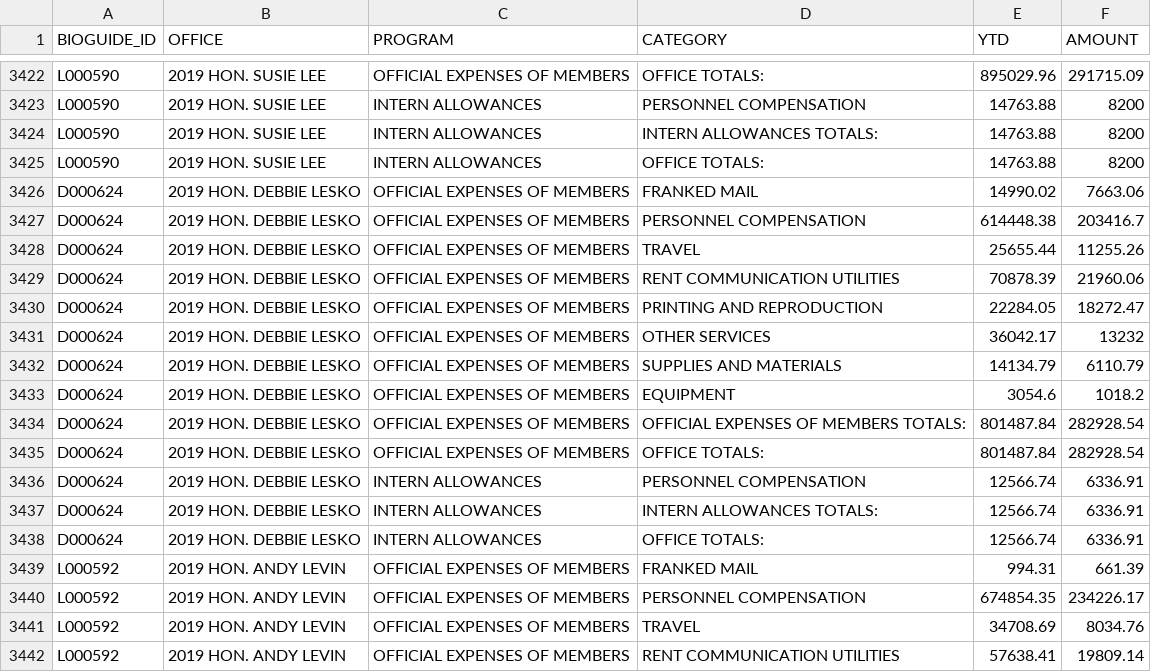
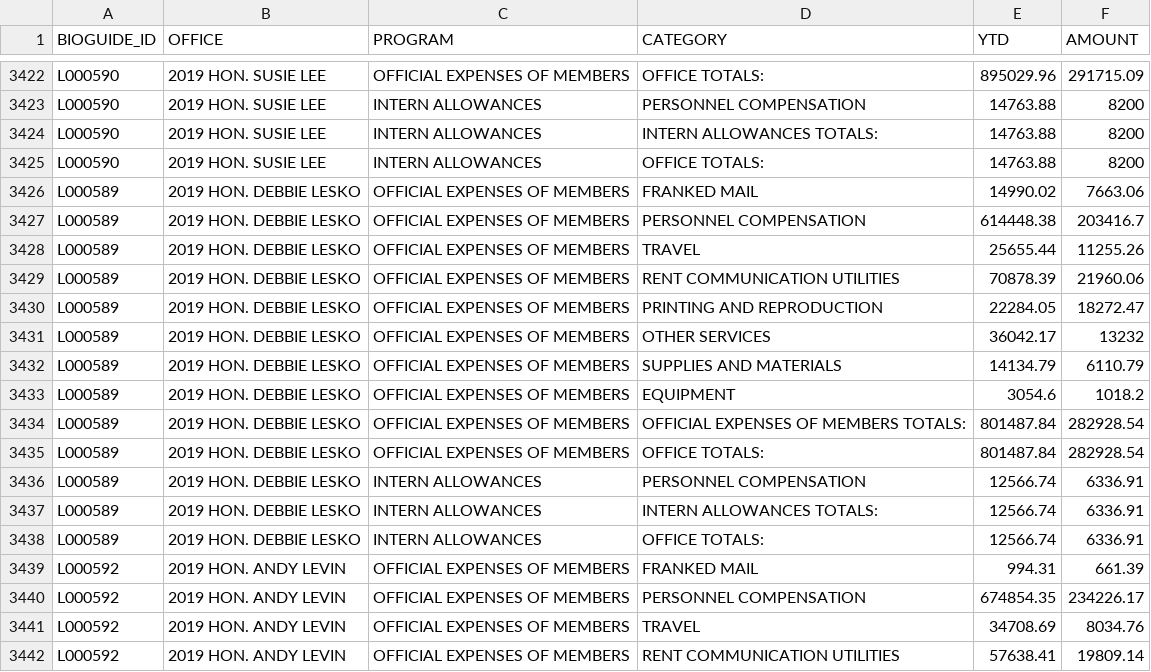
Before and after one commit to wgetsnaps/propublica-congress-expenditures, a CSV file: congress/assets/staffers/2019Q3-house-disburse-summary.csv, drawn as a sheet; only a part is shown, gaps mark what is left out; the diff covers the shown part only.

```diff
--- a/congress/assets/staffers/2019Q3-house-disburse-summary.csv
+++ b/congress/assets/staffers/2019Q3-house-disburse-summary.csv
@@ -3425,15 +3425,15 @@ L000590,2019 HON. SUSIE LEE,INTERN ALLOWANCES,INTERN ALLOWANCES TOTALS:,14763.88
 L000590,2019 HON. SUSIE LEE,INTERN ALLOWANCES,OFFICE TOTALS:,14763.88,8200
-D000624,2019 HON. DEBBIE LESKO,OFFICIAL EXPENSES OF MEMBERS,FRANKED MAIL,14990.02,7663.06
-D000624,2019 HON. DEBBIE LESKO,OFFICIAL EXPENSES OF MEMBERS,PERSONNEL COMPENSATION,614448.38,203416.7
-D000624,2019 HON. DEBBIE LESKO,OFFICIAL EXPENSES OF MEMBERS,TRAVEL,25655.44,11255.26
-D000624,2019 HON. DEBBIE LESKO,OFFICIAL EXPENSES OF MEMBERS,RENT  COMMUNICATION  UTILITIES,70878.39,21960.06
-D000624,2019 HON. DEBBIE LESKO,OFFICIAL EXPENSES OF MEMBERS,PRINTING AND REPRODUCTION,22284.05,18272.47
-D000624,2019 HON. DEBBIE LESKO,OFFICIAL EXPENSES OF MEMBERS,OTHER SERVICES,36042.17,13232
-D000624,2019 HON. DEBBIE LESKO,OFFICIAL EXPENSES OF MEMBERS,SUPPLIES AND MATERIALS,14134.79,6110.79
-D000624,2019 HON. DEBBIE LESKO,OFFICIAL EXPENSES OF MEMBERS,EQUIPMENT,3054.6,1018.2
-D000624,2019 HON. DEBBIE LESKO,OFFICIAL EXPENSES OF MEMBERS,OFFICIAL EXPENSES OF MEMBERS TOTALS:,801487.84,282928.54
-D000624,2019 HON. DEBBIE LESKO,OFFICIAL EXPENSES OF MEMBERS,OFFICE TOTALS:,801487.84,282928.54
-D000624,2019 HON. DEBBIE LESKO,INTERN ALLOWANCES,PERSONNEL COMPENSATION,12566.74,6336.91
-D000624,2019 HON. DEBBIE LESKO,INTERN ALLOWANCES,INTERN ALLOWANCES TOTALS:,12566.74,6336.91
-D000624,2019 HON. DEBBIE LESKO,INTERN ALLOWANCES,OFFICE TOTALS:,12566.74,6336.91
+L000589,2019 HON. DEBBIE LESKO,OFFICIAL EXPENSES OF MEMBERS,FRANKED MAIL,14990.02,7663.06
+L000589,2019 HON. DEBBIE LESKO,OFFICIAL EXPENSES OF MEMBERS,PERSONNEL COMPENSATION,614448.38,203416.7
+L000589,2019 HON. DEBBIE LESKO,OFFICIAL EXPENSES OF MEMBERS,TRAVEL,25655.44,11255.26
+L000589,2019 HON. DEBBIE LESKO,OFFICIAL EXPENSES OF MEMBERS,RENT  COMMUNICATION  UTILITIES,70878.39,21960.06
+L000589,2019 HON. DEBBIE LESKO,OFFICIAL EXPENSES OF MEMBERS,PRINTING AND REPRODUCTION,22284.05,18272.47
+L000589,2019 HON. DEBBIE LESKO,OFFICIAL EXPENSES OF MEMBERS,OTHER SERVICES,36042.17,13232
+L000589,2019 HON. DEBBIE LESKO,OFFICIAL EXPENSES OF MEMBERS,SUPPLIES AND MATERIALS,14134.79,6110.79
+L000589,2019 HON. DEBBIE LESKO,OFFICIAL EXPENSES OF MEMBERS,EQUIPMENT,3054.6,1018.2
+L000589,2019 HON. DEBBIE LESKO,OFFICIAL EXPENSES OF MEMBERS,OFFICIAL EXPENSES OF MEMBERS TOTALS:,801487.84,282928.54
+L000589,2019 HON. DEBBIE LESKO,OFFICIAL EXPENSES OF MEMBERS,OFFICE TOTALS:,801487.84,282928.54
+L000589,2019 HON. DEBBIE LESKO,INTERN ALLOWANCES,PERSONNEL COMPENSATION,12566.74,6336.91
+L000589,2019 HON. DEBBIE LESKO,INTERN ALLOWANCES,INTERN ALLOWANCES TOTALS:,12566.74,6336.91
+L000589,2019 HON. DEBBIE LESKO,INTERN ALLOWANCES,OFFICE TOTALS:,12566.74,6336.91
 L000592,2019 HON. ANDY LEVIN,OFFICIAL EXPENSES OF MEMBERS,FRANKED MAIL,994.31,661.39
```
Also changed, not shown: 52 edited cells elsewhere in this file, congress/assets/staffers/2019Q2-house-disburse-summary.csv, 6 other files.
